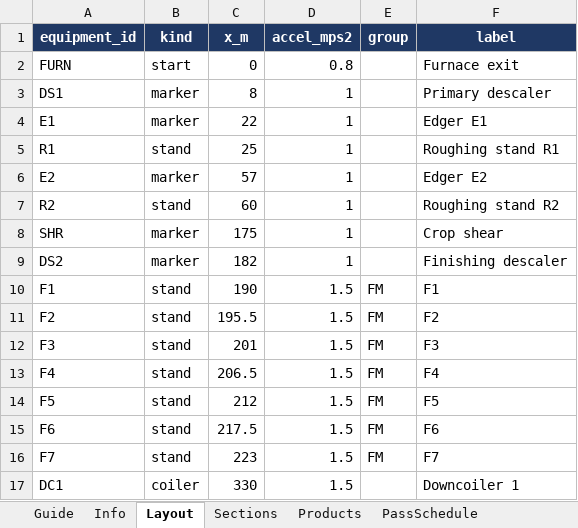
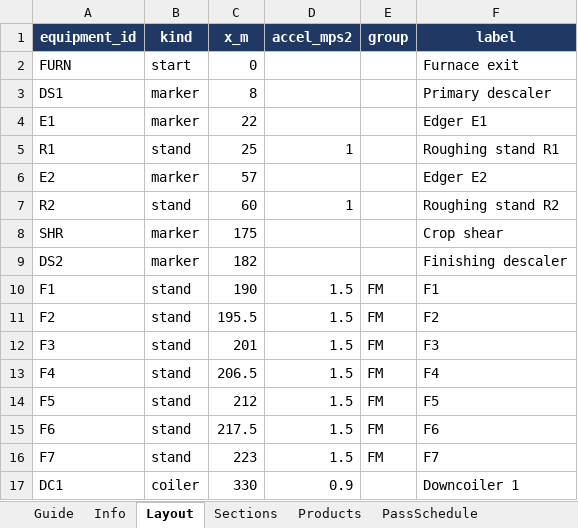
Before and after one commit to giacomofranzil/hsm_logistic, an Excel workbook: examples/hsm_example.xlsx, sheet Layout, drawn as a sheet; values as stored, in another font and other column widths than the file's, no borders; the diff names each change by its address in the sheet, - before the commit and + after, or states it on an @@ line.

```diff
--- a/examples/hsm_example.xlsx (sheet Layout)
+++ b/examples/hsm_example.xlsx (sheet Layout)
-D2 (accel_mps2): 0.8
+D2 (accel_mps2): (empty)
-D3:D4 (accel_mps2): 1
+D3:D4 (accel_mps2): (empty)
-D6 (accel_mps2): 1
+D6 (accel_mps2): (empty)
-D8:D9 (accel_mps2): 1
+D8:D9 (accel_mps2): (empty)
-D17 (accel_mps2): 1.5
+D17 (accel_mps2): 0.9
```
Also changed, not shown: sheet Guide, sheet PassSchedule, sheet Simulation, sheet Sections, examples/hsm_template.xlsx, 15 other files.
